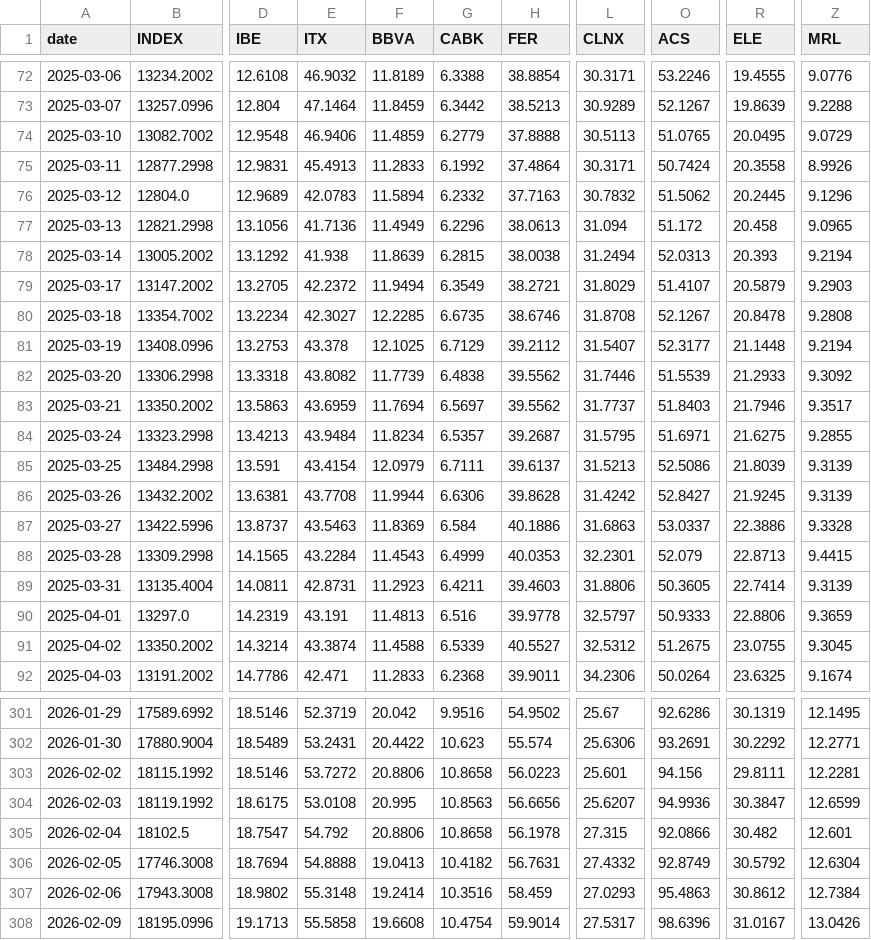
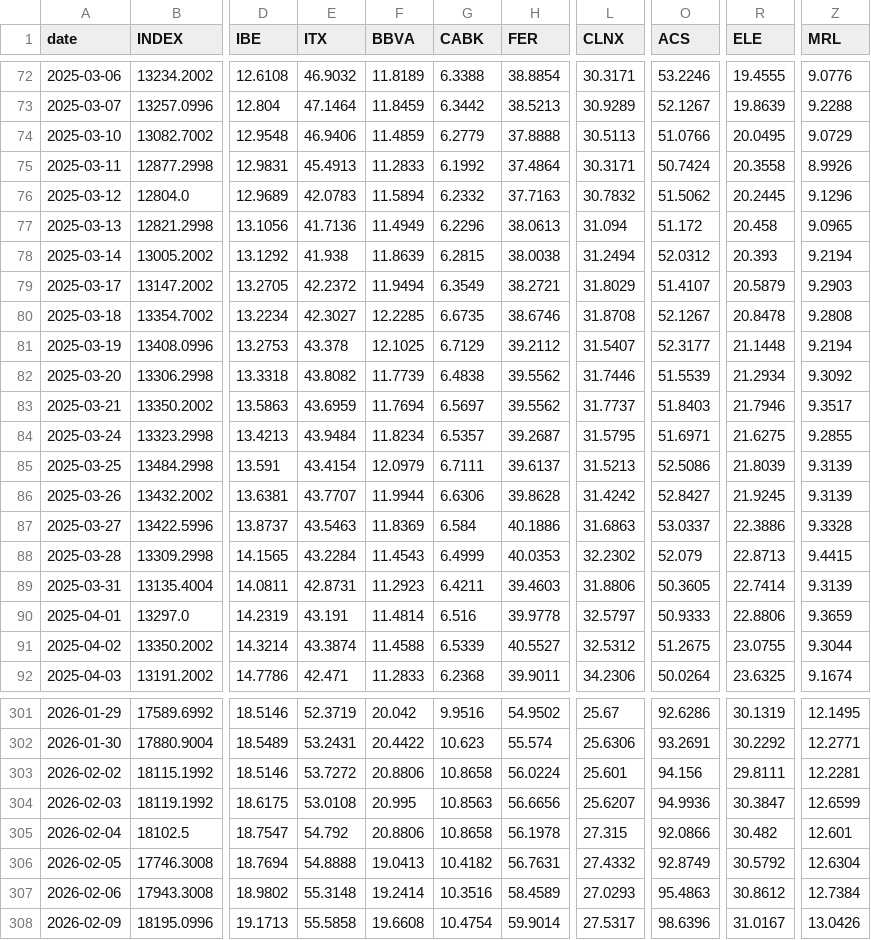
Before and after one commit to VerJokiel/FRANKFURT08, a CSV file: data/markets/ibex35_prices.csv, drawn as a sheet; only a part is shown, gaps mark what is left out; the diff covers the shown part only; the diff names each change by its address in the sheet, - before the commit and + after, or states it on an @@ line.

```diff
--- a/data/markets/ibex35_prices.csv
+++ b/data/markets/ibex35_prices.csv
-O74 (ACS): 51.0765
+O74 (ACS): 51.0766
-O78 (ACS): 52.0313
+O78 (ACS): 52.0312
-R82 (ELE): 21.2933
+R82 (ELE): 21.2934
-E86 (ITX): 43.7708
+E86 (ITX): 43.7707
-L88 (CLNX): 32.2301
+L88 (CLNX): 32.2302
-F90 (BBVA): 11.4813
+F90 (BBVA): 11.4814
-Z91 (MRL): 9.3045
+Z91 (MRL): 9.3044
-H303 (FER): 56.0223
+H303 (FER): 56.0224
-H307 (FER): 58.459
+H307 (FER): 58.4589
```
Also changed, not shown: 36 edited cells elsewhere in this file, data/markets/cac40_prices.csv, data/markets/ftse100_prices.csv, 7 other files.
